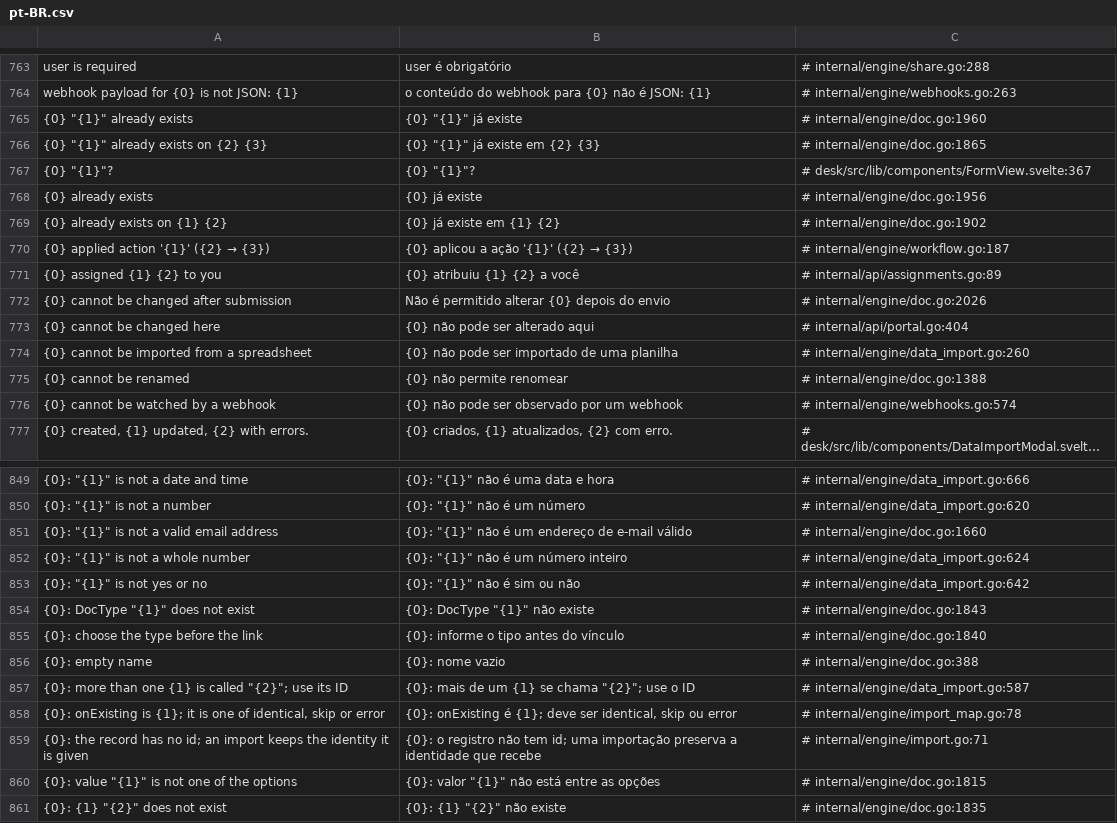
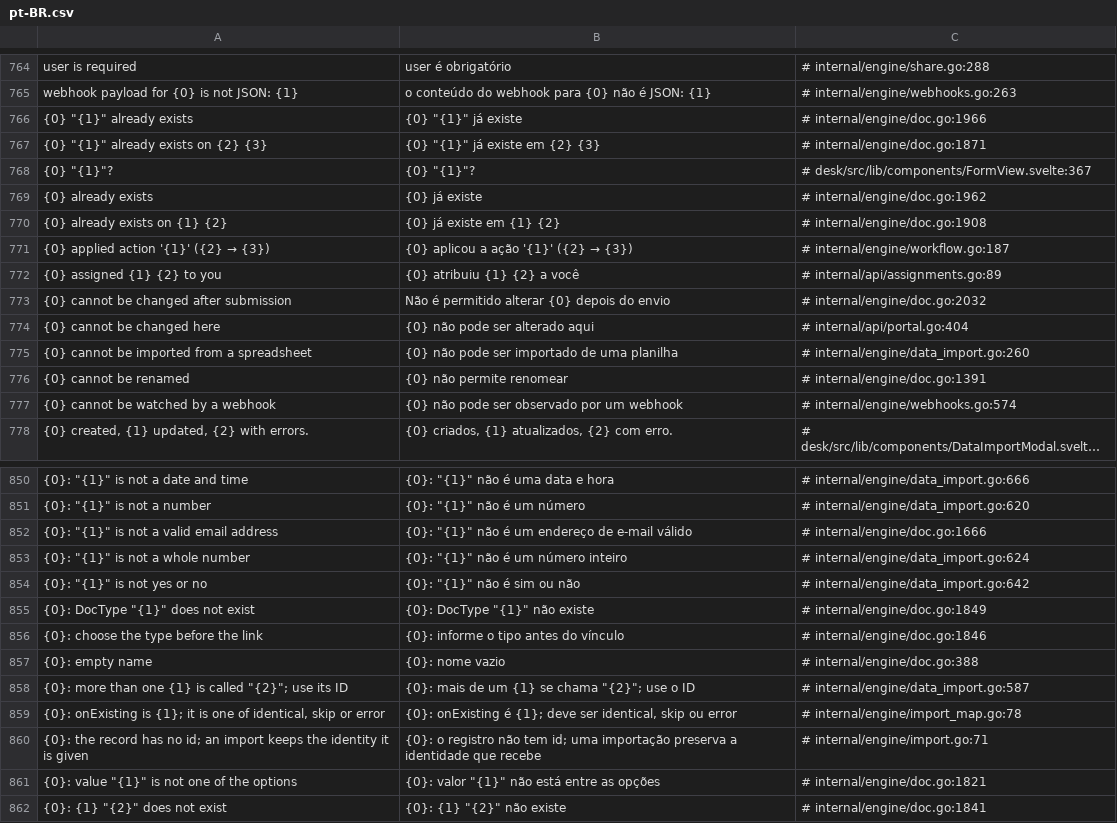
Before and after one commit to jrvidotti/ddcore, a CSV file: core/translations/pt-BR.csv, drawn as a sheet; only a part is shown, gaps mark what is left out; long unchanged cells end in …; the diff covers the shown part only.

```diff
--- a/core/translations/pt-BR.csv
+++ b/core/translations/pt-BR.csv
@@ -764,13 +765,13 @@ user is required,user é obrigatório,# internal/engine/share.go:288
 webhook payload for {0} is not JSON: {1},o conteúdo do webhook para {0} não é JSON: {1},# internal/engine/webhooks.go:263
-"{0} ""{1}"" already exists","{0} ""{1}"" já existe",# internal/engine/doc.go:1960
-"{0} ""{1}"" already exists on {2} {3}","{0} ""{1}"" já existe em {2} {3}",# internal/engine/doc.go:1865
+"{0} ""{1}"" already exists","{0} ""{1}"" já existe",# internal/engine/doc.go:1966
+"{0} ""{1}"" already exists on {2} {3}","{0} ""{1}"" já existe em {2} {3}",# internal/engine/doc.go:1871
 "{0} ""{1}""?","{0} ""{1}""?",# desk/src/lib/components/FormView.svelte:367
-{0} already exists,{0} já existe,# internal/engine/doc.go:1956
-{0} already exists on {1} {2},{0} já existe em {1} {2},# internal/engine/doc.go:1902
+{0} already exists,{0} já existe,# internal/engine/doc.go:1962
+{0} already exists on {1} {2},{0} já existe em {1} {2},# internal/engine/doc.go:1908
 {0} applied action '{1}' ({2} → {3}),{0} aplicou a ação '{1}' ({2} → {3}),# internal/engine/workflow.go:187
 {0} assigned {1} {2} to you,{0} atribuiu {1} {2} a você,# internal/api/assignments.go:89
-{0} cannot be changed after submission,Não é permitido alterar {0} depois do envio,# internal/engine/doc.go:2026
+{0} cannot be changed after submission,Não é permitido alterar {0} depois do envio,# internal/engine/doc.go:2032
 {0} cannot be changed here,{0} não pode ser alterado aqui,# internal/api/portal.go:404
 {0} cannot be imported from a spreadsheet,{0} não pode ser importado de uma planilha,# internal/engine/data_import.go:260
-{0} cannot be renamed,{0} não permite renomear,# internal/engine/doc.go:1388
+{0} cannot be renamed,{0} não permite renomear,# internal/engine/doc.go:1391
 {0} cannot be watched by a webhook,{0} não pode ser observado por um webhook,# internal/engine/webhooks.go:574
@@ -850,7 +851,7 @@ webhook payload for {0} is not JSON: {1},o conteúdo do webhook para {0} não é
 "{0}: ""{1}"" is not a number","{0}: ""{1}"" não é um número",# internal/engine/data_import.go:620
-"{0}: ""{1}"" is not a valid email address","{0}: ""{1}"" não é um endereço de e-mail válido",# internal/engine/doc.go:1660
+"{0}: ""{1}"" is not a valid email address","{0}: ""{1}"" não é um endereço de e-mail válido",# internal/engine/doc.go:1666
 "{0}: ""{1}"" is not a whole number","{0}: ""{1}"" não é um número inteiro",# internal/engine/data_import.go:624
 "{0}: ""{1}"" is not yes or no","{0}: ""{1}"" não é sim ou não",# internal/engine/data_import.go:642
-"{0}: DocType ""{1}"" does not exist","{0}: DocType ""{1}"" não existe",# internal/engine/doc.go:1843
-{0}: choose the type before the link,{0}: informe o tipo antes do vínculo,# internal/engine/doc.go:1840
+"{0}: DocType ""{1}"" does not exist","{0}: DocType ""{1}"" não existe",# internal/engine/doc.go:1849
+{0}: choose the type before the link,{0}: informe o tipo antes do vínculo,# internal/engine/doc.go:1846
 {0}: empty name,{0}: nome vazio,# internal/engine/doc.go:388
@@ -859,3 +860,3 @@ webhook payload for {0} is not JSON: {1},o conteúdo do webhook para {0} não é
 {0}: the record has no id; an import keeps the identity it is given,{0}: o registro não tem id; uma importação preserva a identidade que recebe,# internal/engine/import.go:71
-"{0}: value ""{1}"" is not one of the options","{0}: valor ""{1}"" não está entre as opções",# internal/engine/doc.go:1815
-"{0}: {1} ""{2}"" does not exist","{0}: {1} ""{2}"" não existe",# internal/engine/doc.go:1835
+"{0}: value ""{1}"" is not one of the options","{0}: valor ""{1}"" não está entre as opções",# internal/engine/doc.go:1821
+"{0}: {1} ""{2}"" does not exist","{0}: {1} ""{2}"" não existe",# internal/engine/doc.go:1841
```
Also changed, not shown: 1 added row and 27 edited cells elsewhere in this file, 16 other files.
